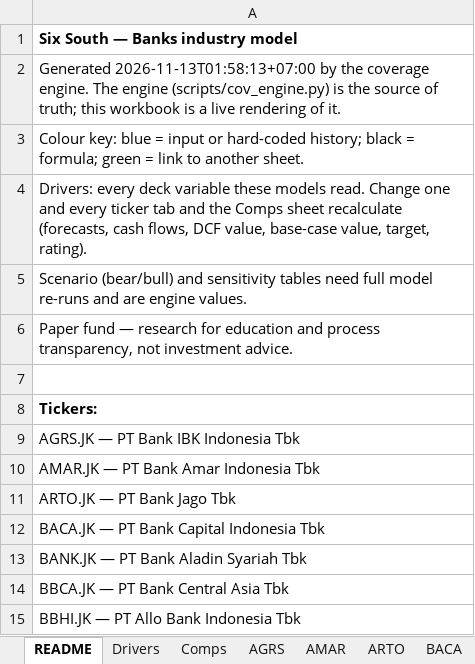
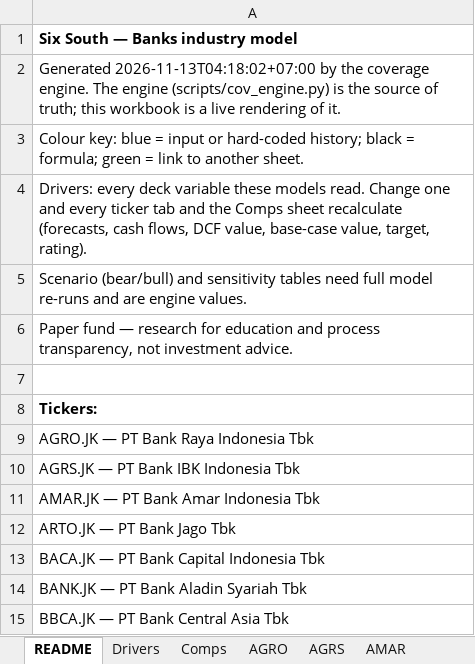
Before and after one commit to snipekick/sixsouth-dashboard, an Excel workbook: models/BANKS.xlsx, sheet README, drawn as a sheet; only a part is shown; the shorter side is filled out with more unchanged rows; values as stored, in another font and other column widths than the file's, no borders; the diff names each change by its address in the sheet, - before the commit and + after, or states it on an @@ line.

```diff
--- a/models/BANKS.xlsx (sheet README)
+++ b/models/BANKS.xlsx (sheet README)
+sheet tab: AGRO
-A2: Generated 2026-11-13T01:58:13+07:00 by the…
+A2: Generated 2026-11-13T04:18:02+07:00 by the…
+row 9: AGRO.JK — PT Bank Raya Indonesia Tbk
```
Also changed, not shown: sheet BBCA, sheet BEKS, sheet Comps, sheet BKSW, 28 other files.
